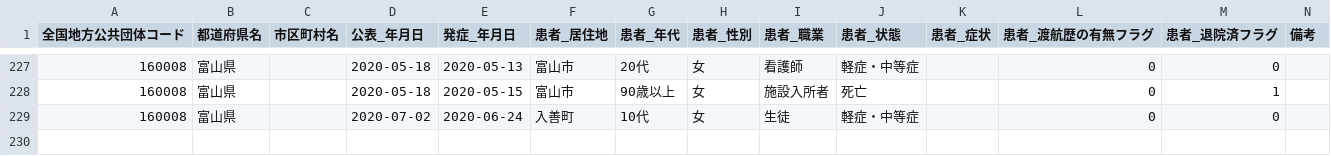
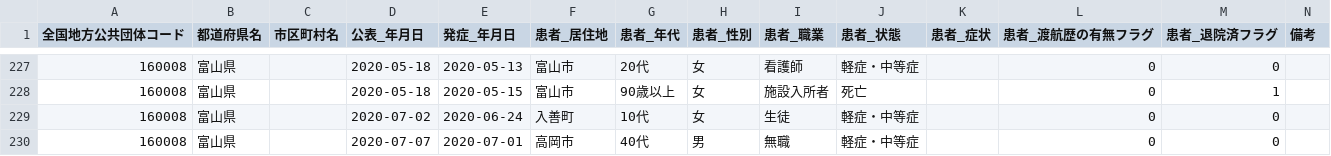
Before and after one commit to imabari/toyama-covid19, a CSV file: 160001_toyama_covid19_patients.csv, drawn as a sheet; only a part is shown, gaps mark what is left out; the diff names each change by its address in the sheet, - before the commit and + after, or states it on an @@ line.

```diff
--- a/160001_toyama_covid19_patients.csv
+++ b/160001_toyama_covid19_patients.csv
+row 230: 160008 | 富山県 |  | 2020-07-07 | 2020-07-01 | 高岡市 | 40代 | 男 | 無職 | 軽症・中等症 |  | 0 | 0
```
Also changed, not shown: 160001_toyama_covid19_call_center.csv, 160001_toyama_covid19_confirm_negative.csv, 6 other files.
